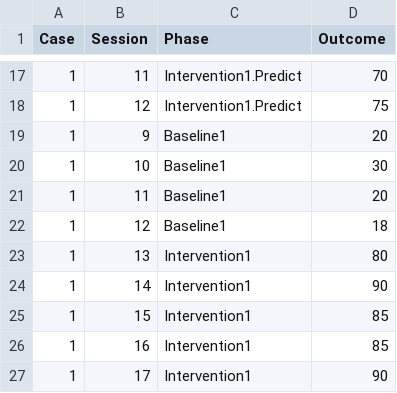
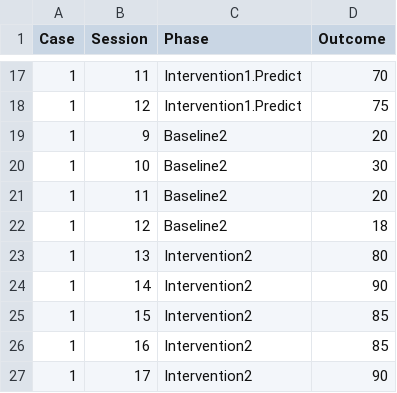
Before and after one commit to mshin77/2022ksse, a CSV file: ABAB.csv, drawn as a sheet; only a part is shown, gaps mark what is left out.

Commit message:
ABAB

```diff
--- a/ABAB.csv
+++ b/ABAB.csv
@@ -18,10 +18,10 @@ Case,Session,Phase ,Outcome
 1,12,Intervention1.Predict,75
-1,9,Baseline1,20
-1,10,Baseline1,30
-1,11,Baseline1,20
-1,12,Baseline1,18
-1,13,Intervention1,80
-1,14,Intervention1,90
-1,15,Intervention1,85
-1,16,Intervention1,85
-1,17,Intervention1,90
+1,9,Baseline2,20
+1,10,Baseline2,30
+1,11,Baseline2,20
+1,12,Baseline2,18
+1,13,Intervention2,80
+1,14,Intervention2,90
+1,15,Intervention2,85
+1,16,Intervention2,85
+1,17,Intervention2,90
```
